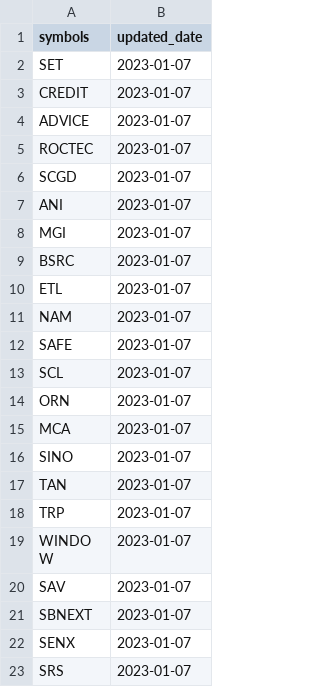
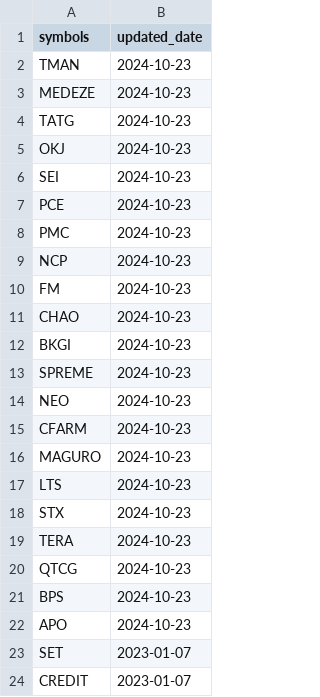
Before and after one commit to Maxsiwakorn/tvdatafeed, a CSV file: SET stock list 20240224.csv, drawn as a sheet; only a part is shown; the shorter side is filled out with more unchanged rows; the diff names each change by its address in the sheet, - before the commit and + after, or states it on an @@ line.

Commit message:
Update SET stock list 20240224.csv

```diff
--- a/SET stock list 20240224.csv
+++ b/SET stock list 20240224.csv
+row 2: TMAN | 2024-10-23
+row 3: MEDEZE | 2024-10-23
+row 4: TATG | 2024-10-23
+row 5: OKJ | 2024-10-23
+row 6: SEI | 2024-10-23
+row 7: PCE | 2024-10-23
+row 8: PMC | 2024-10-23
+row 9: NCP | 2024-10-23
+row 10: FM | 2024-10-23
+row 11: CHAO | 2024-10-23
+row 12: BKGI | 2024-10-23
+row 13: SPREME | 2024-10-23
+row 14: NEO | 2024-10-23
+row 15: CFARM | 2024-10-23
+row 16: MAGURO | 2024-10-23
+row 17: LTS | 2024-10-23
+row 18: STX | 2024-10-23
+row 19: TERA | 2024-10-23
+row 20: QTCG | 2024-10-23
+row 21: BPS | 2024-10-23
+row 22: APO | 2024-10-23
```
